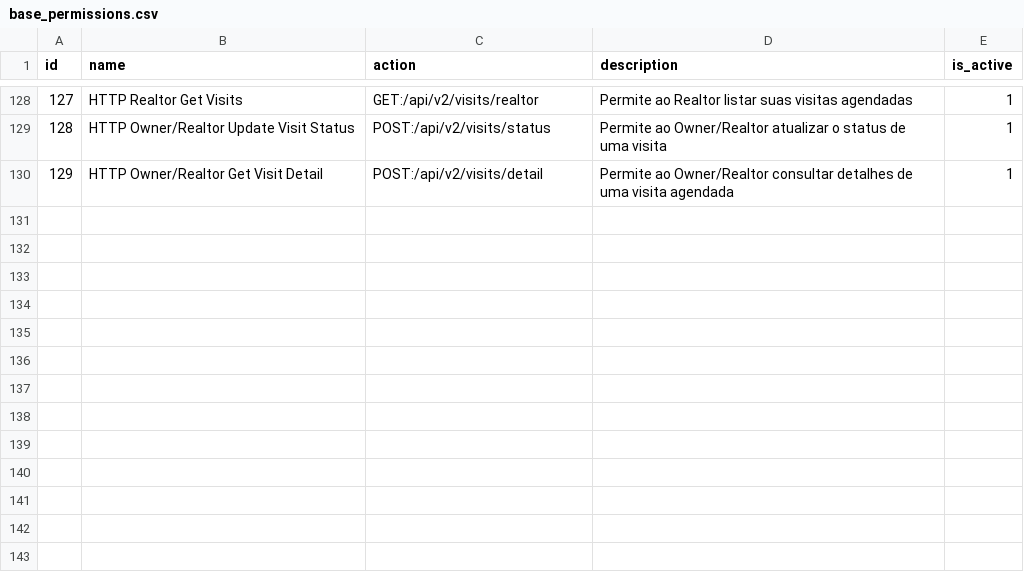
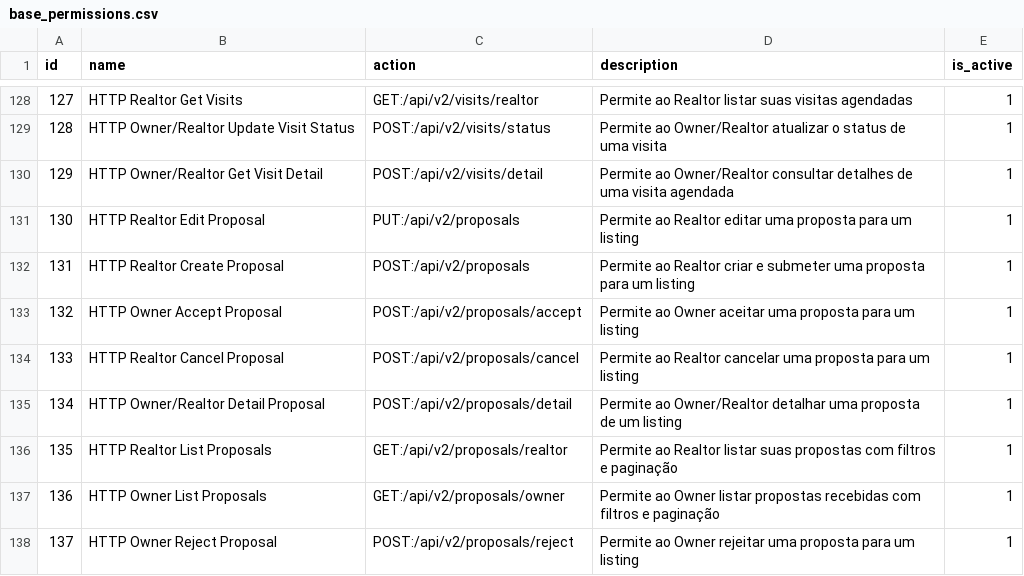
Before and after one commit to projeto-toq/toq_server, a CSV file: data/base_permissions.csv, drawn as a sheet; only a part is shown, gaps mark what is left out.

Commit message:
feat(permissions): add Realtor proposal management permissions

```diff
--- a/data/base_permissions.csv
+++ b/data/base_permissions.csv
@@ -130 +130,9 @@ id;name;action;description;is_active
 129;"HTTP Owner/Realtor Get Visit Detail";"POST:/api/v2/visits/detail";"Permite ao Owner/Realtor consultar detalhes de uma visita agendada";1
+130;"HTTP Realtor Edit Proposal";"PUT:/api/v2/proposals";"Permite ao Realtor editar uma proposta para um listing";1
+131;"HTTP Realtor Create Proposal";"POST:/api/v2/proposals";"Permite ao Realtor criar e submeter uma proposta para um listing";1
+132;"HTTP Owner Accept Proposal";"POST:/api/v2/proposals/accept";"Permite ao Owner aceitar uma proposta para um listing";1
+133;"HTTP Realtor Cancel Proposal";"POST:/api/v2/proposals/cancel";"Permite ao Realtor cancelar uma proposta para um listing";1
+134;"HTTP Owner/Realtor Detail Proposal";"POST:/api/v2/proposals/detail";"Permite ao Owner/Realtor detalhar uma proposta de um listing";1
+135;"HTTP Realtor List Proposals";"GET:/api/v2/proposals/realtor";"Permite ao Realtor listar suas propostas com filtros e paginação";1
+136;"HTTP Owner List Proposals";"GET:/api/v2/proposals/owner";"Permite ao Owner listar propostas recebidas com filtros e paginação";1
+137;"HTTP Owner Reject Proposal";"POST:/api/v2/proposals/reject";"Permite ao Owner rejeitar uma proposta para um listing";1
```
Also changed, not shown: data/base_role_permissions.csv.
